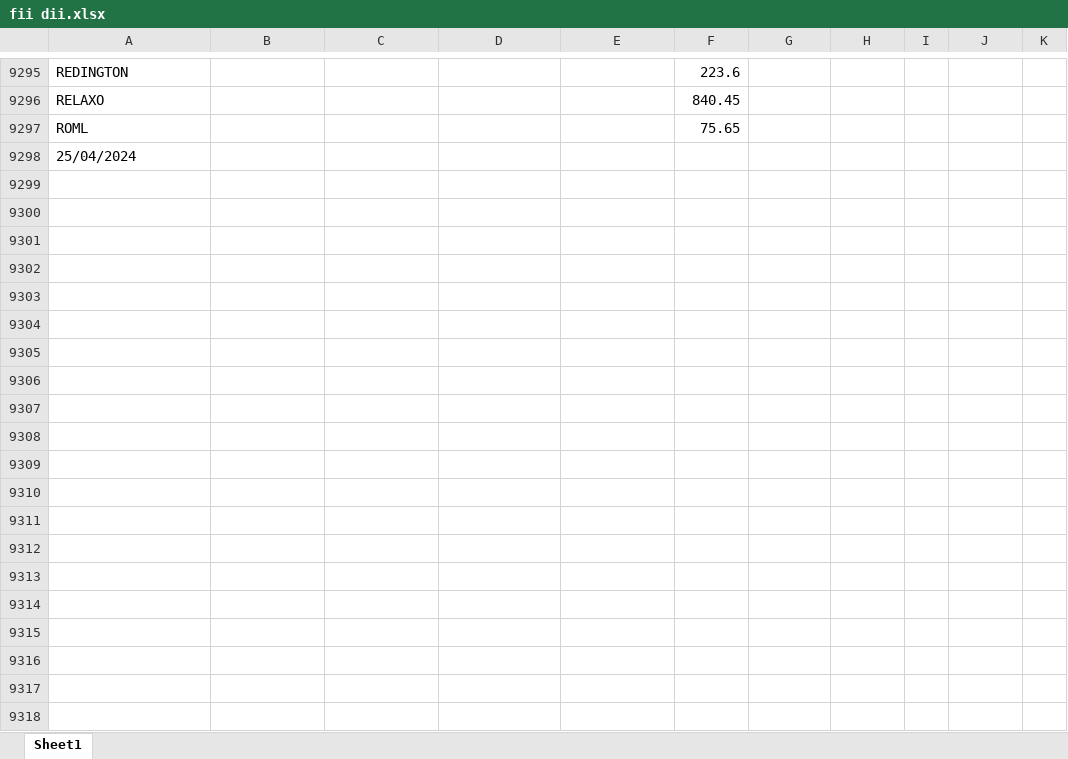
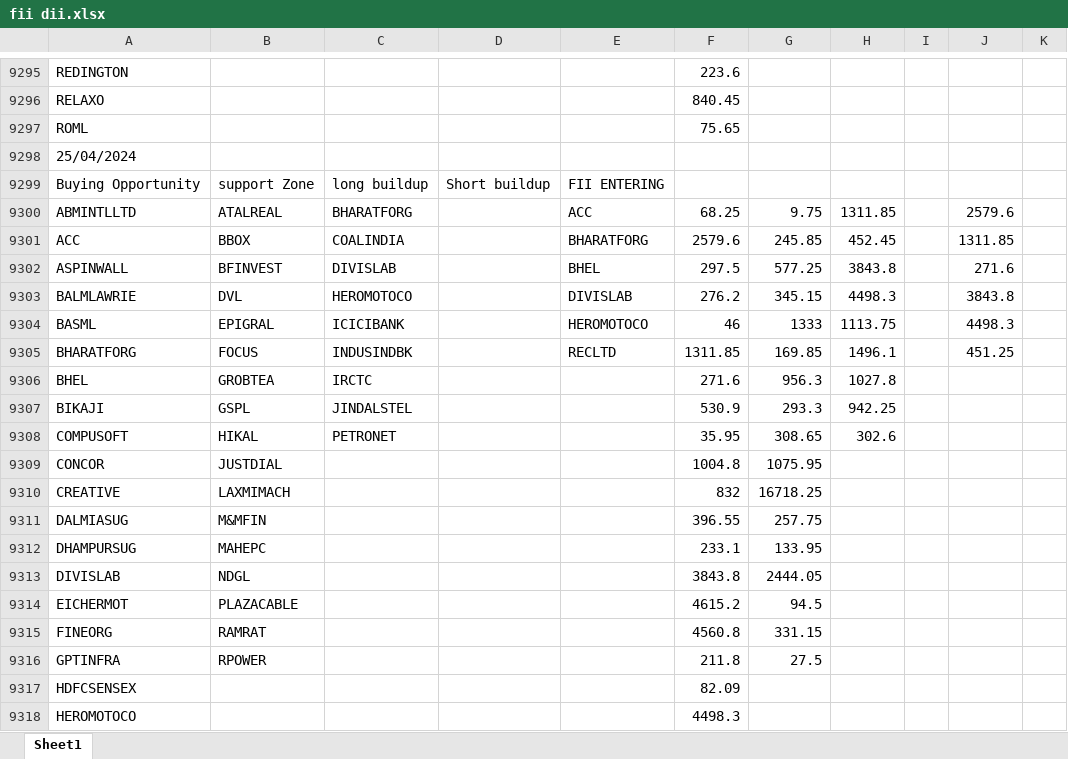
Before and after one commit to amirathor/Story, an Excel workbook: fii dii.xlsx, sheet Sheet1, drawn as a sheet; only a part is shown, gaps mark what is left out; values as stored, in another font and other column widths than the file's, no borders; the diff covers the shown part only; the diff names each change by its address in the sheet, - before the commit and + after, or states it on an @@ line.

```diff
--- a/fii dii.xlsx (sheet Sheet1)
+++ b/fii dii.xlsx (sheet Sheet1)
+row 9299: Buying Opportunity | support Zone | long buildup | Short buildup | FII ENTERING
+row 9300: ABMINTLLTD | ATALREAL | BHARATFORG |  | ACC | 68.25 | 9.75 | 1311.85 |  | 2579.6
+row 9301: ACC | BBOX | COALINDIA |  | BHARATFORG | 2579.6 | 245.85 | 452.45 |  | 1311.85
+row 9302: ASPINWALL | BFINVEST | DIVISLAB |  | BHEL | 297.5 | 577.25 | 3843.8 |  | 271.6
+row 9303: BALMLAWRIE | DVL | HEROMOTOCO |  | DIVISLAB | 276.2 | 345.15 | 4498.3 |  | 3843.8
+row 9304: BASML | EPIGRAL | ICICIBANK |  | HEROMOTOCO | 46 | 1333 | 1113.75 |  | 4498.3
+row 9305: BHARATFORG | FOCUS | INDUSINDBK |  | RECLTD | 1311.85 | 169.85 | 1496.1 |  | 451.25
+row 9306: BHEL | GROBTEA | IRCTC |  |  | 271.6 | 956.3 | 1027.8
+row 9307: BIKAJI | GSPL | JINDALSTEL |  |  | 530.9 | 293.3 | 942.25
+row 9308: COMPUSOFT | HIKAL | PETRONET |  |  | 35.95 | 308.65 | 302.6
+row 9309: CONCOR | JUSTDIAL |  |  |  | 1004.8 | 1075.95
+row 9310: CREATIVE | LAXMIMACH |  |  |  | 832 | 16718.25
+row 9311: DALMIASUG | M&MFIN |  |  |  | 396.55 | 257.75
+row 9312: DHAMPURSUG | MAHEPC |  |  |  | 233.1 | 133.95
+row 9313: DIVISLAB | NDGL |  |  |  | 3843.8 | 2444.05
+row 9314: EICHERMOT | PLAZACABLE |  |  |  | 4615.2 | 94.5
+row 9315: FINEORG | RAMRAT |  |  |  | 4560.8 | 331.15
+row 9316: GPTINFRA | RPOWER |  |  |  | 211.8 | 27.5
+row 9317: HDFCSENSEX |  |  |  |  | 82.09
+row 9318: HEROMOTOCO |  |  |  |  | 4498.3
```
Also changed, not shown: 140 added rows elsewhere in this sheet, fidi.xlsx, 3 other files.
